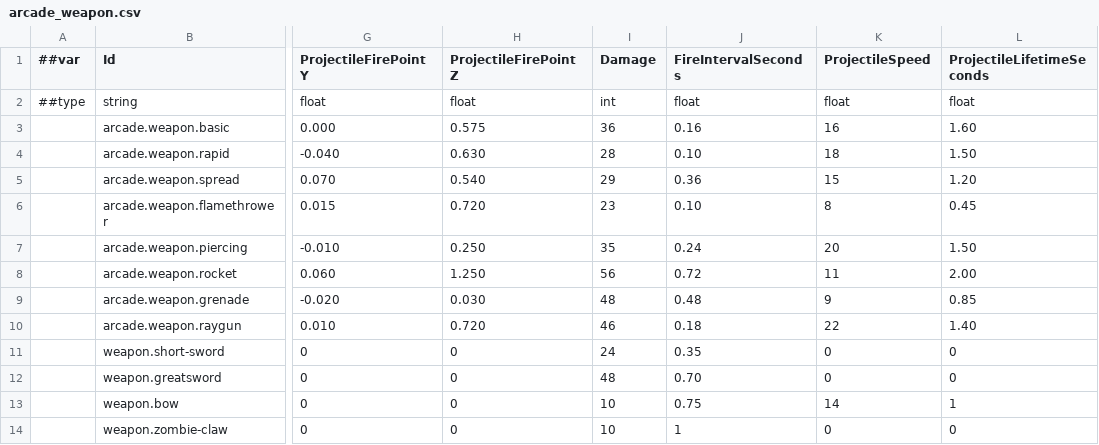
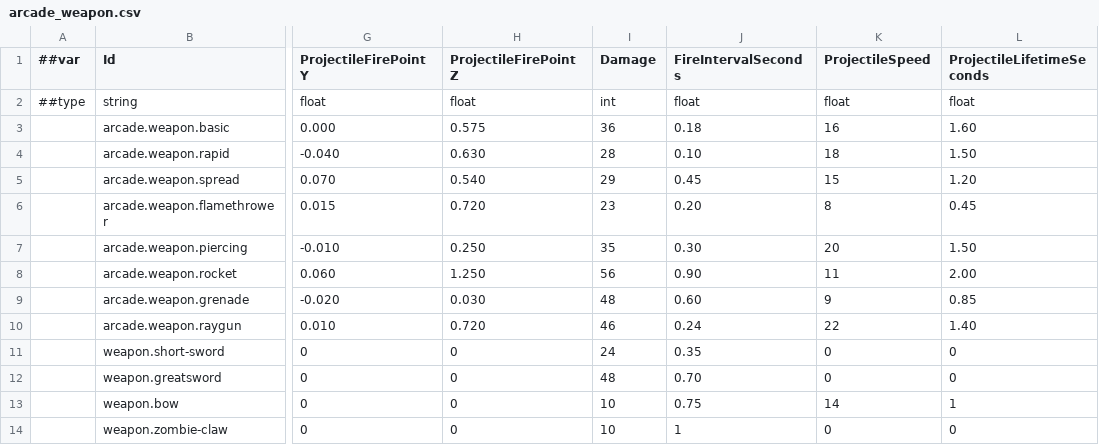
Before and after one commit to godspacecc/FirepowerLoop, a CSV file: Config/DataCsv/arcade_weapon.csv, drawn as a sheet; only a part is shown, gaps mark what is left out; the diff names each change by its address in the sheet, - before the commit and + after, or states it on an @@ line.

```diff
--- a/Config/DataCsv/arcade_weapon.csv
+++ b/Config/DataCsv/arcade_weapon.csv
-J3 (FireIntervalSeconds): 0.16
+J3 (FireIntervalSeconds): 0.18
-J5 (FireIntervalSeconds): 0.36
+J5 (FireIntervalSeconds): 0.45
-J6 (FireIntervalSeconds): 0.10
+J6 (FireIntervalSeconds): 0.20
-J7 (FireIntervalSeconds): 0.24
+J7 (FireIntervalSeconds): 0.30
-J8 (FireIntervalSeconds): 0.72
+J8 (FireIntervalSeconds): 0.90
-J9 (FireIntervalSeconds): 0.48
+J9 (FireIntervalSeconds): 0.60
-J10 (FireIntervalSeconds): 0.18
+J10 (FireIntervalSeconds): 0.24
```
Also changed, not shown: 4 other files.
